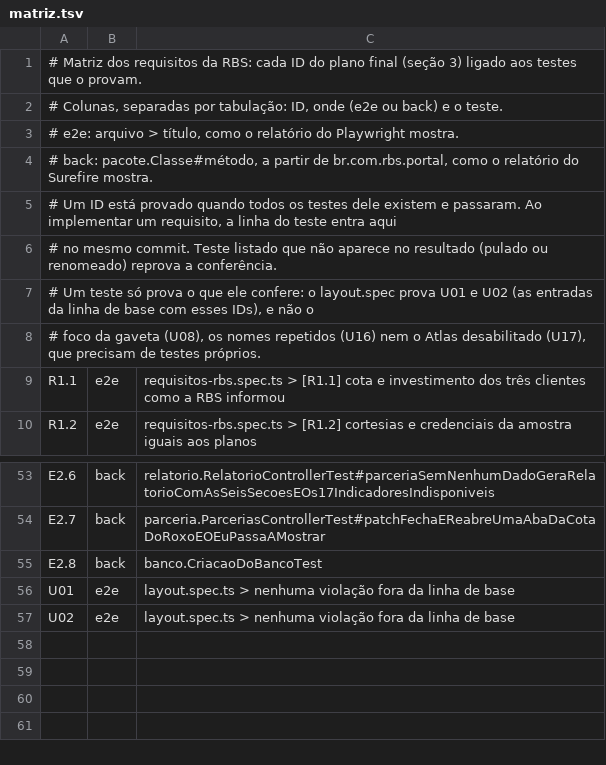
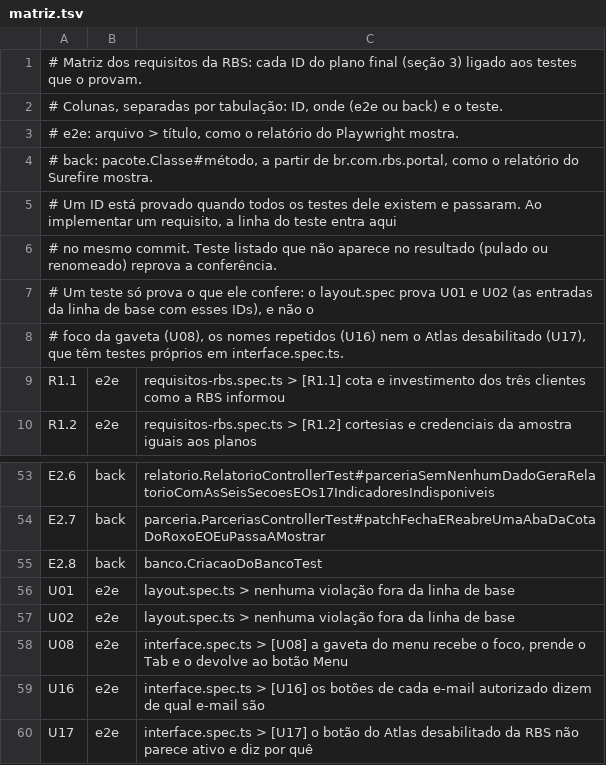
Before and after one commit to PHMFG/planeta-360, a TSV file: frontend/e2e/matriz.tsv, drawn as a sheet; only a part is shown, gaps mark what is left out.

Commit message:
test(front): foco, nomes e menu na matriz; linha de base do layout vazia
- interface.spec.ts: U08 (foco da gaveta), U16 (nomes por e-mail) e U17
  (Atlas desabilitado), escritos antes da correção e vermelhos nela.
- layout.spec.ts: espera a transição da gaveta antes de medir, e acusa
  também o item do menu escondido abaixo da área visível no computador e
  no projetor. A pista "Role para ver mais" só vale para o menu da RBS.
- A linha de base do layout fica vazia: daqui em diante, qualquer
  violação reprova.

```diff
--- a/frontend/e2e/matriz.tsv
+++ b/frontend/e2e/matriz.tsv
@@ -7,3 +7,3 @@
 # Um teste só prova o que ele confere: o layout.spec prova U01 e U02 (as entradas da linha de base com esses IDs), e não o
-# foco da gaveta (U08), os nomes repetidos (U16) nem o Atlas desabilitado (U17), que precisam de testes próprios.
+# foco da gaveta (U08), os nomes repetidos (U16) nem o Atlas desabilitado (U17), que têm testes próprios em interface.spec.ts.
 R1.1	e2e	requisitos-rbs.spec.ts > [R1.1] cota e investimento dos três clientes como a RBS informou
@@ -57 +57,4 @@ U01	e2e	layout.spec.ts > nenhuma violação fora da linha de base
 U02	e2e	layout.spec.ts > nenhuma violação fora da linha de base
+U08	e2e	interface.spec.ts > [U08] a gaveta do menu recebe o foco, prende o Tab e o devolve ao botão Menu
+U16	e2e	interface.spec.ts > [U16] os botões de cada e-mail autorizado dizem de qual e-mail são
+U17	e2e	interface.spec.ts > [U17] o botão do Atlas desabilitado da RBS não parece ativo e diz por quê
```
Also changed, not shown: 3 other files.
